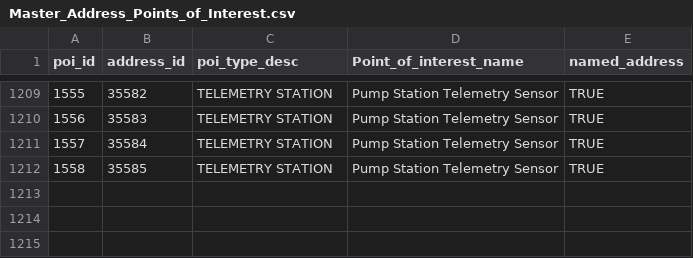
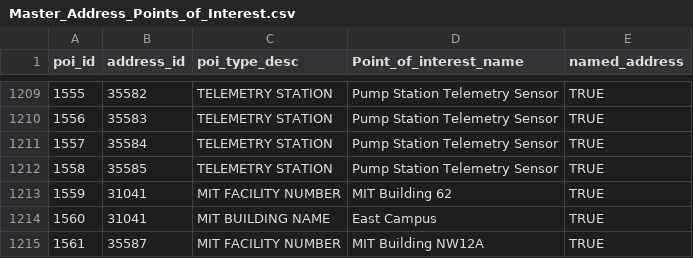
Before and after one commit to cambridgegis/cambridgegis_data, a CSV file: Address/Address_Points/Master_Address_Points_of_Interest.csv, drawn as a sheet; only a part is shown, gaps mark what is left out; the diff names each change by its address in the sheet, - before the commit and + after, or states it on an @@ line.

Commit message:
11 layers updated
Data updates for the following layers:

* ADDRESS_AddressPoints
* BASEMAP_Buildings
* ELECTIONS_PollingLocations
* ENVIRONMENTAL_StreetTrees
* INFRA_Hydrants
* RECREATION_AthleticFacilities
* RECREATION_OpenSpace
* RECREATION_Playgrounds
* RECREATION_Waterplay
* TRAFFIC_MeteredParkingSpaces
* TRANS_Centerlines

```diff
--- a/Address/Address_Points/Master_Address_Points_of_Interest.csv
+++ b/Address/Address_Points/Master_Address_Points_of_Interest.csv
+row 1213: 1559 | 31041 | MIT FACILITY NUMBER | MIT Building 62 | TRUE
+row 1214: 1560 | 31041 | MIT BUILDING NAME | East Campus | TRUE
+row 1215: 1561 | 35587 | MIT FACILITY NUMBER | MIT Building NW12A | TRUE
```
Also changed, not shown: 45 other files.
